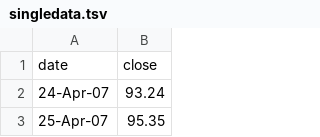
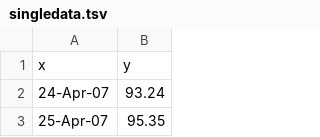
Before and after one commit to Linjiayu6/D3, a TSV file: src/components/line/data/singledata.tsv, drawn as a sheet; only a part is shown.

```diff
--- a/src/components/line/data/singledata.tsv
+++ b/src/components/line/data/singledata.tsv
@@ -1,2 +1,2 @@
-date	close
+x	y
 24-Apr-07	93.24
```
Also changed, not shown: 6 other files.
